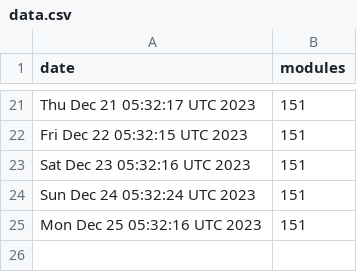
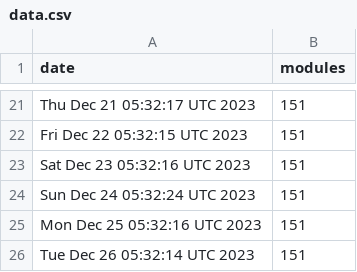
Before and after one commit to jpadams/daggerverse-stats, a CSV file: data.csv, drawn as a sheet; only a part is shown, gaps mark what is left out.

```diff
--- a/data.csv
+++ b/data.csv
@@ -25 +25,2 @@ Sun Dec 24 05:32:24 UTC 2023,151
 Mon Dec 25 05:32:16 UTC 2023,151
+Tue Dec 26 05:32:14 UTC 2023,151
```
Also changed, not shown: 1 other file.
